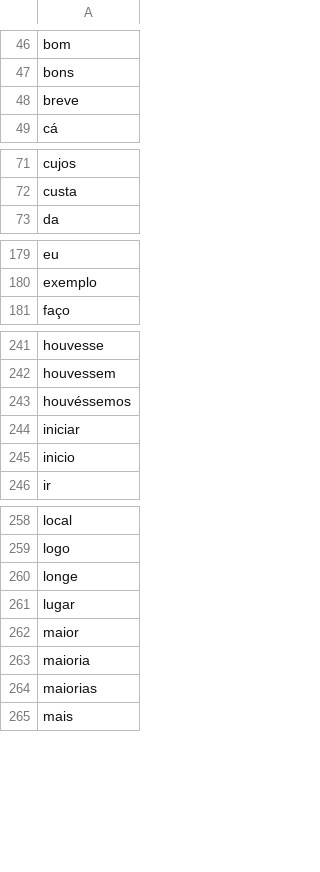
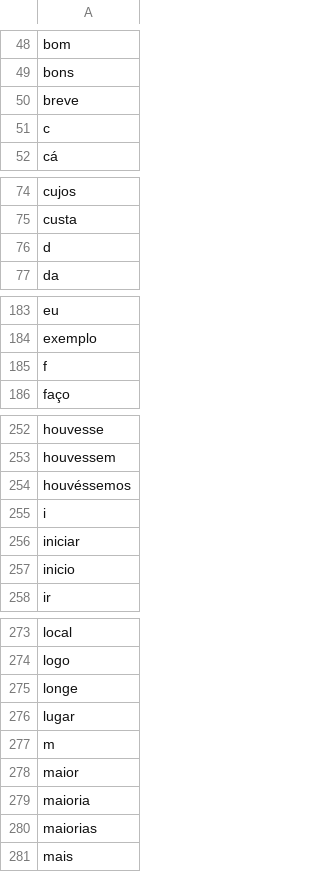
Before and after one commit to eupimenta/textmining_pt, a CSV file: DATA/stopwords_PT_FINAL.csv, drawn as a sheet; only a part is shown, gaps mark what is left out; the diff covers the shown part only; the diff names each change by its address in the sheet, - before the commit and + after, or states it on an @@ line.

```diff
--- a/DATA/stopwords_PT_FINAL.csv
+++ b/DATA/stopwords_PT_FINAL.csv
+row 51: c
+row 76: d
+row 185: f
+row 255: i
+row 277: m
```
Also changed, not shown: 38 added rows elsewhere in this file, 44 other files.
